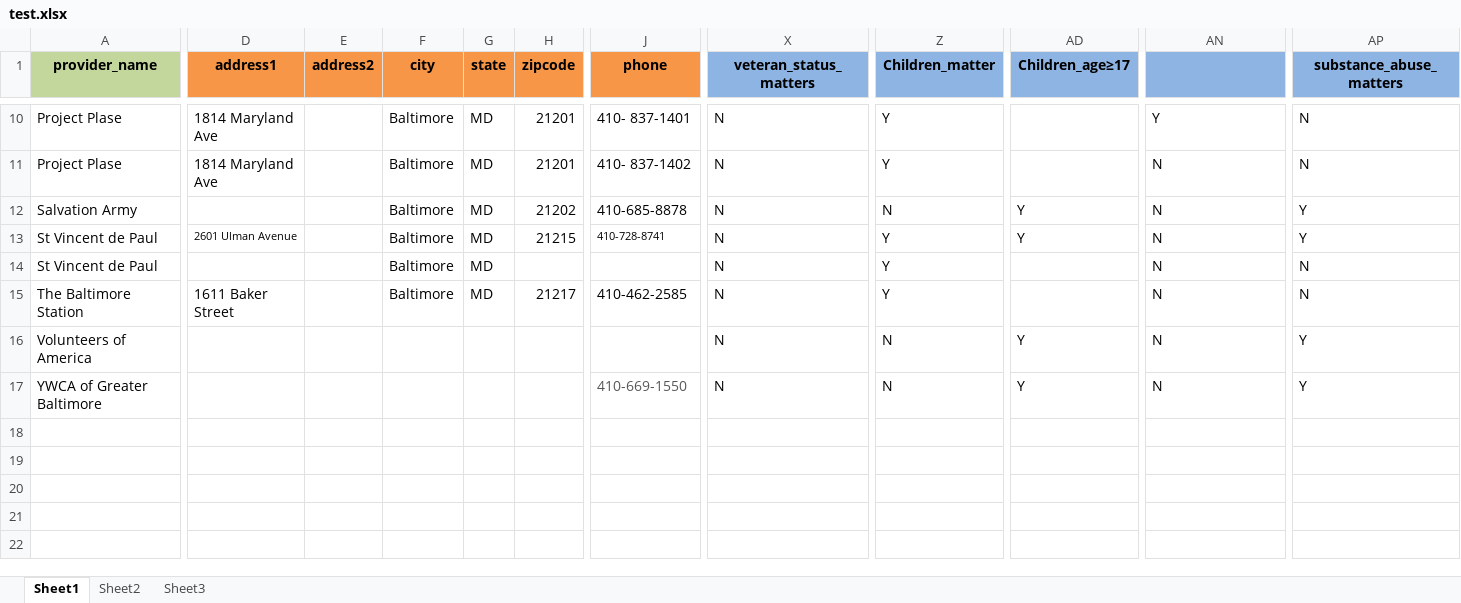
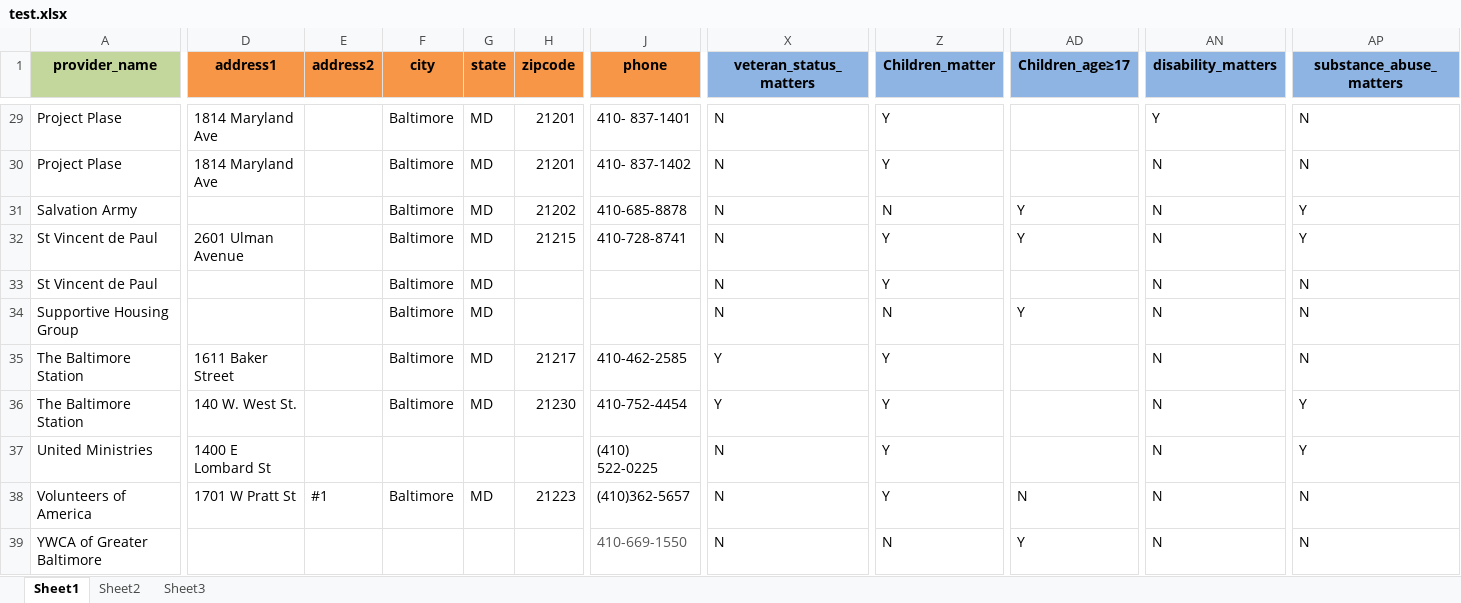
Before and after one commit to qais026/sheltr_V2, an Excel workbook: test.xlsx, sheet Sheet1, drawn as a sheet; only a part is shown, gaps mark what is left out; values as stored, in another font and other column widths than the file's, no borders; addresses are those after the commit; rows hold the shown columns only; the diff covers the shown part only; the diff names each change by its address in the sheet, - before the commit and + after, or states it on an @@ line.

Commit message:
Updated excel with providers

```diff
--- a/test.xlsx (sheet Sheet1)
+++ b/test.xlsx (sheet Sheet1)
-AN1: (empty)
+AN1: disability_matters
@@ D32 text size: larger @@
@@ J32 text size: larger @@
+row 34: Supportive Housing Group |  |  | Baltimore | MD |  |  | N | N | Y | N | N
-X35 (veteran_status_matters): N
+X35 (veteran_status_matters): Y
+row 36: The Baltimore Station | 140 W. West St. |  | Baltimore | MD | 21230 | 410-752-4454 | Y | Y |  | N | Y
+row 37: United Ministries | 1400 E Lombard St |  |  |  |  | (410) 522-0225 | N | Y |  | N | Y
-D38 (address1): (empty)
+D38 (address1): 1701 W Pratt St
-E38 (address2): (empty)
+E38 (address2): #1
-F38 (city): (empty)
+F38 (city): Baltimore
-G38 (state): (empty)
+G38 (state): MD
-H38 (zipcode): (empty)
+H38 (zipcode): 21223
-J38 (phone): (empty)
+J38 (phone): (410)362-5657
-Z38 (Children_matter): N
+Z38 (Children_matter): Y
-AD38 (Children_age≥17): Y
+AD38 (Children_age≥17): N
-AP38:AP39 (substance_abuse_matters): Y
+AP38:AP39 (substance_abuse_matters): N
```
Also changed, not shown: 19 added rows and cell formats elsewhere in this sheet.
